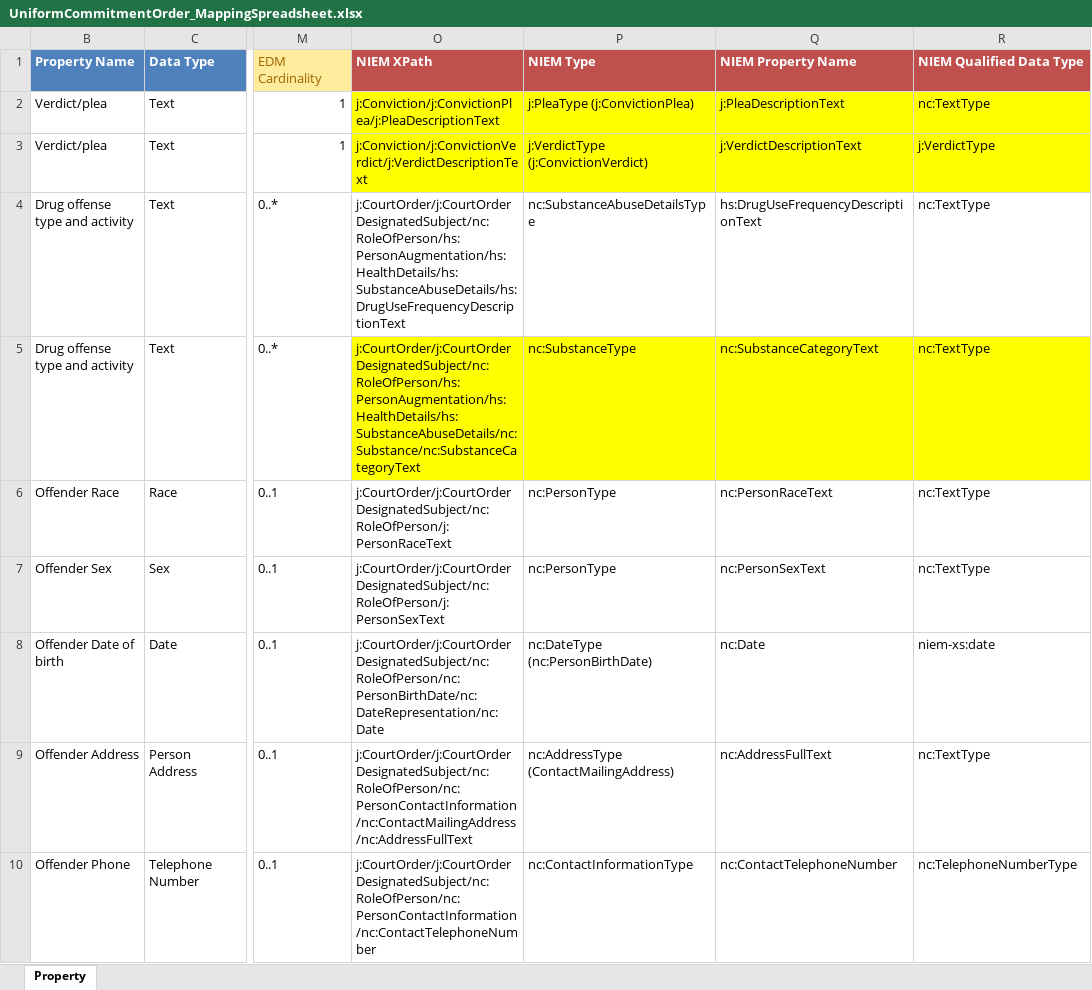
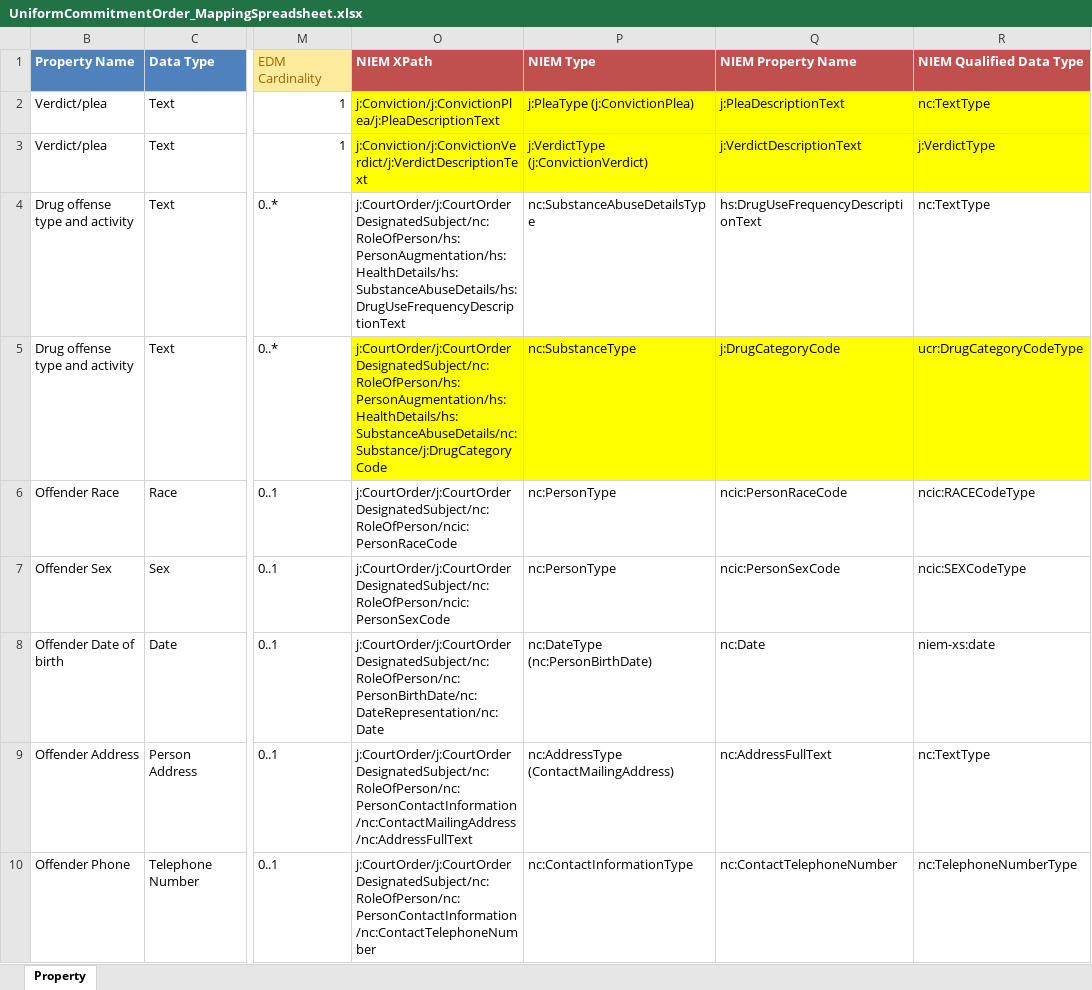
Before and after one commit to CityOfNewOrleans/JTMP-Data-Exchange-Specs, an Excel workbook: schemas/UniformCommitmentOrder_iepd/artifacts/UniformCommitmentOrder_MappingSpreadsheet.xlsx, sheet Property, drawn as a sheet; only a part is shown, gaps mark what is left out; values as stored, in another font and other column widths than the file's, no borders; table styles not drawn; the diff names each change by its address in the sheet, - before the commit and + after, or states it on an @@ line.

Commit message:
Replaced person race and sex with NCIC codes, replaced drug used with UCR code

```diff
--- a/schemas/UniformCommitmentOrder_iepd/artifacts/UniformCommitmentOrder_MappingSpreadsheet.xlsx (sheet Property)
+++ b/schemas/UniformCommitmentOrder_iepd/artifacts/UniformCommitmentOrder_MappingSpreadsheet.xlsx (sheet Property)
-O5 (NIEM XPath): j:CourtOrder/j:CourtOrderDesignatedSubject/nc:RoleOfPerson/hs:PersonAugmentation/hs:HealthDetails/hs:SubstanceAbuseDetails/nc:Substance/nc:SubstanceCategoryText
+O5 (NIEM XPath): j:CourtOrder/j:CourtOrderDesignatedSubject/nc:RoleOfPerson/hs:PersonAugmentation/hs:HealthDetails/hs:SubstanceAbuseDetails/nc:Substance/j:DrugCategoryCode
-Q5 (NIEM Property Name): nc:SubstanceCategoryText
+Q5 (NIEM Property Name): j:DrugCategoryCode
-R5 (NIEM Qualified Data Type): nc:TextType
+R5 (NIEM Qualified Data Type): ucr:DrugCategoryCodeType
-O6 (NIEM XPath): j:CourtOrder/j:CourtOrderDesignatedSubject/nc:RoleOfPerson/j:PersonRaceText
+O6 (NIEM XPath): j:CourtOrder/j:CourtOrderDesignatedSubject/nc:RoleOfPerson/ncic:PersonRaceCode
-Q6 (NIEM Property Name): nc:PersonRaceText
+Q6 (NIEM Property Name): ncic:PersonRaceCode
-R6 (NIEM Qualified Data Type): nc:TextType
+R6 (NIEM Qualified Data Type): ncic:RACECodeType
-O7 (NIEM XPath): j:CourtOrder/j:CourtOrderDesignatedSubject/nc:RoleOfPerson/j:PersonSexText
+O7 (NIEM XPath): j:CourtOrder/j:CourtOrderDesignatedSubject/nc:RoleOfPerson/ncic:PersonSexCode
-Q7 (NIEM Property Name): nc:PersonSexText
+Q7 (NIEM Property Name): ncic:PersonSexCode
-R7 (NIEM Qualified Data Type): nc:TextType
+R7 (NIEM Qualified Data Type): ncic:SEXCodeType
```
Also changed, not shown: 14 other files.
